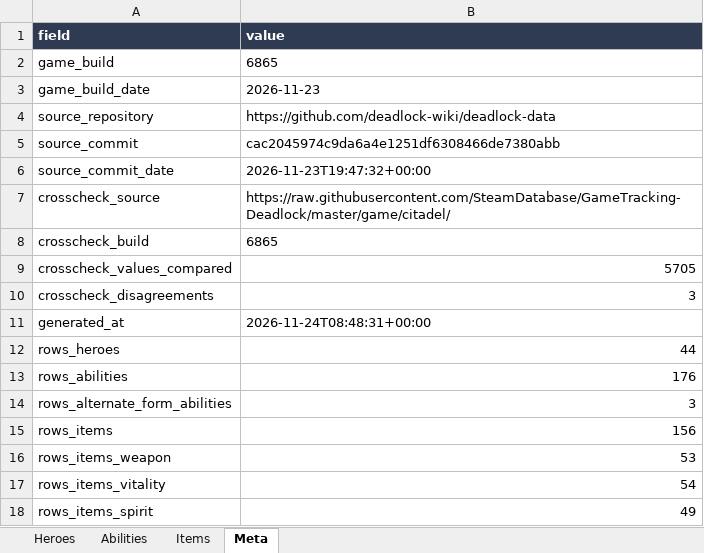
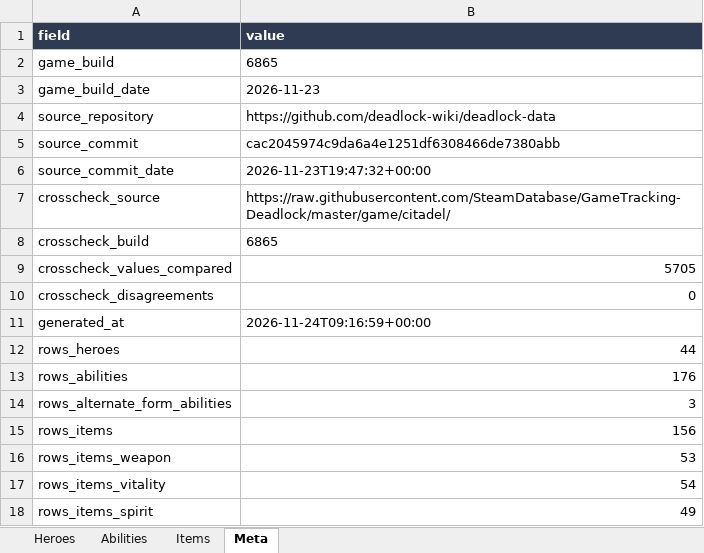
Before and after one commit to NaqibL/deadlock_stats, an Excel workbook: output/deadlock.xlsx, sheet Meta, drawn as a sheet; values as stored, in another font and other column widths than the file's, no borders; the diff names each change by its address in the sheet, - before the commit and + after, or states it on an @@ line.

```diff
--- a/output/deadlock.xlsx (sheet Meta)
+++ b/output/deadlock.xlsx (sheet Meta)
-B10 (value): 3
+B10 (value): 0
-B11 (value): 2026-11-24T08:48:31+00:00
+B11 (value): 2026-11-24T09:16:59+00:00
```
Also changed, not shown: sheet Items, sheet Heroes, 15 other files.
